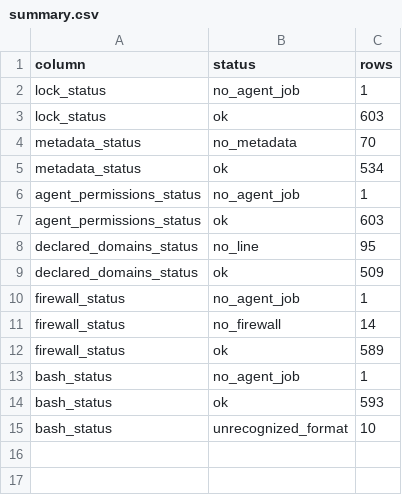
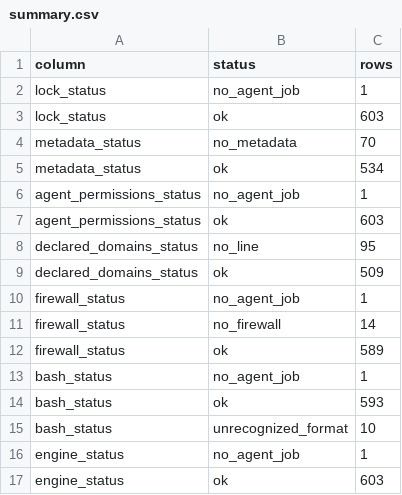
Before and after one commit to xhandlr/ghaw-security-adoption, a CSV file: results/12_rq1_lock_evidence/summary.csv, drawn as a sheet; the diff names each change by its address in the sheet, - before the commit and + after, or states it on an @@ line.

```diff
--- a/results/12_rq1_lock_evidence/summary.csv
+++ b/results/12_rq1_lock_evidence/summary.csv
+row 16: engine_status | no_agent_job | 1
+row 17: engine_status | ok | 603
```
Also changed, not shown: results/13_rq1_lock_evidence_summary/summary.csv, 7 other files.
